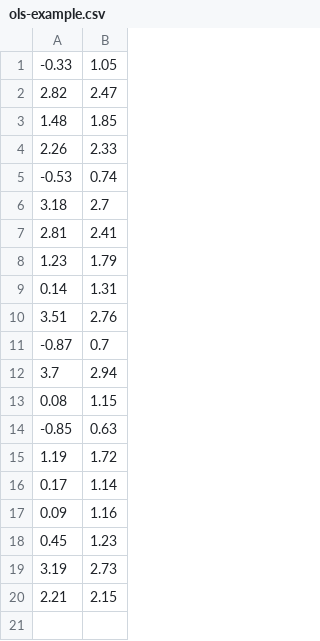
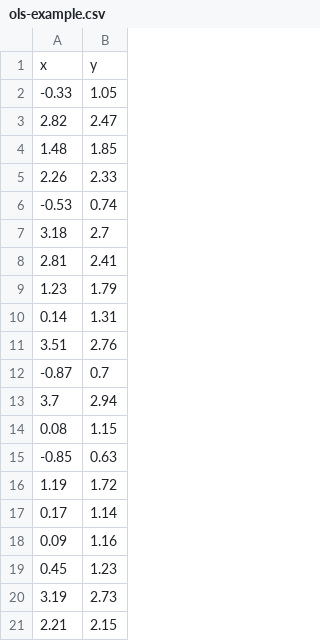
Before and after one commit to davidaustinm/MTH205-W20, a CSV file: data/ols-example.csv, drawn as a sheet.

Commit message:
old example

```diff
--- a/data/ols-example.csv
+++ b/data/ols-example.csv
@@ -1 +1,2 @@
+x,y
 -0.33,1.05
```
